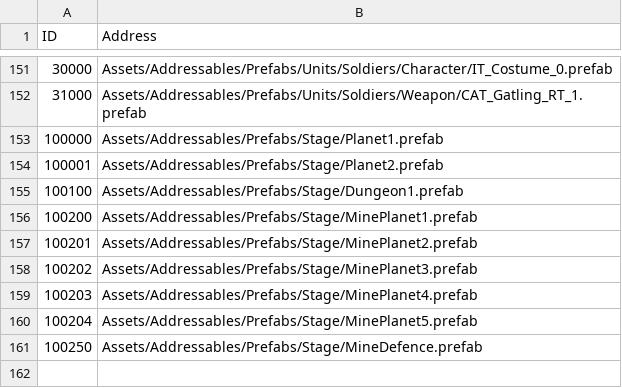
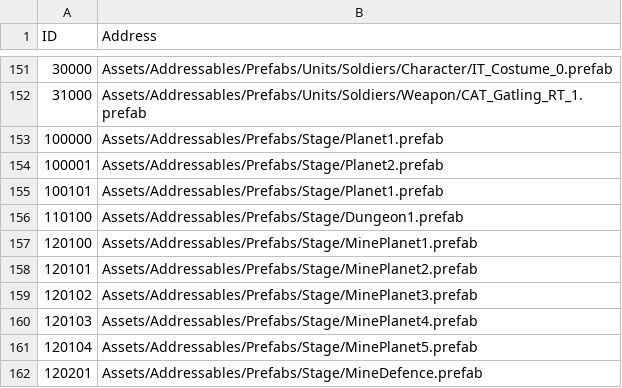
Before and after one commit to jikwang-park/SpaceMiner, a CSV file: Unity/Assets/Addressables/DataTables/AddressTable.csv, drawn as a sheet; only a part is shown, gaps mark what is left out; removed rows and columns are numbered as before the commit, all else as after; the diff names each change by its address in the sheet, - before the commit and + after, or states it on an @@ line.

```diff
--- a/Unity/Assets/Addressables/DataTables/AddressTable.csv
+++ b/Unity/Assets/Addressables/DataTables/AddressTable.csv
-row 155: 100100 | Assets/Addressables/Prefabs/Stage/Dungeon1.prefab
-row 156: 100200 | Assets/Addressables/Prefabs/Stage/MinePlanet1.prefab
-row 157: 100201 | Assets/Addressables/Prefabs/Stage/MinePlanet2.prefab
-row 158: 100202 | Assets/Addressables/Prefabs/Stage/MinePlanet3.prefab
-row 159: 100203 | Assets/Addressables/Prefabs/Stage/MinePlanet4.prefab
-row 160: 100204 | Assets/Addressables/Prefabs/Stage/MinePlanet5.prefab
-row 161: 100250 | Assets/Addressables/Prefabs/Stage/MineDefence.prefab
+row 155: 100101 | Assets/Addressables/Prefabs/Stage/Planet1.prefab
+row 156: 110100 | Assets/Addressables/Prefabs/Stage/Dungeon1.prefab
+row 157: 120100 | Assets/Addressables/Prefabs/Stage/MinePlanet1.prefab
+row 158: 120101 | Assets/Addressables/Prefabs/Stage/MinePlanet2.prefab
+row 159: 120102 | Assets/Addressables/Prefabs/Stage/MinePlanet3.prefab
+row 160: 120103 | Assets/Addressables/Prefabs/Stage/MinePlanet4.prefab
+row 161: 120104 | Assets/Addressables/Prefabs/Stage/MinePlanet5.prefab
+row 162: 120201 | Assets/Addressables/Prefabs/Stage/MineDefence.prefab
```
Also changed, not shown: Unity/Assets/Addressables/DataTables/DungeonTable.csv, Unity/Assets/Addressables/DataTables/MiningBattleTable.csv, 1 other file.
